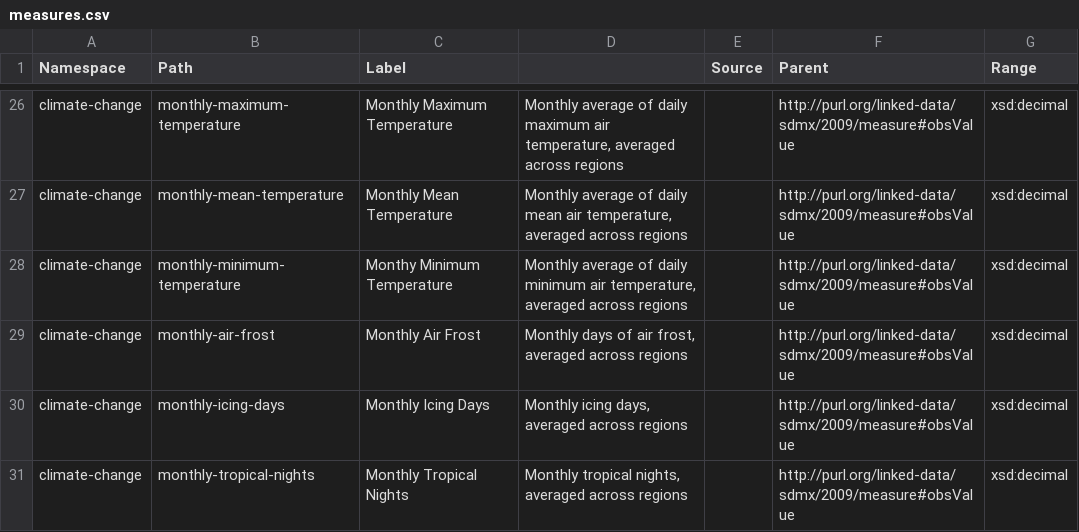
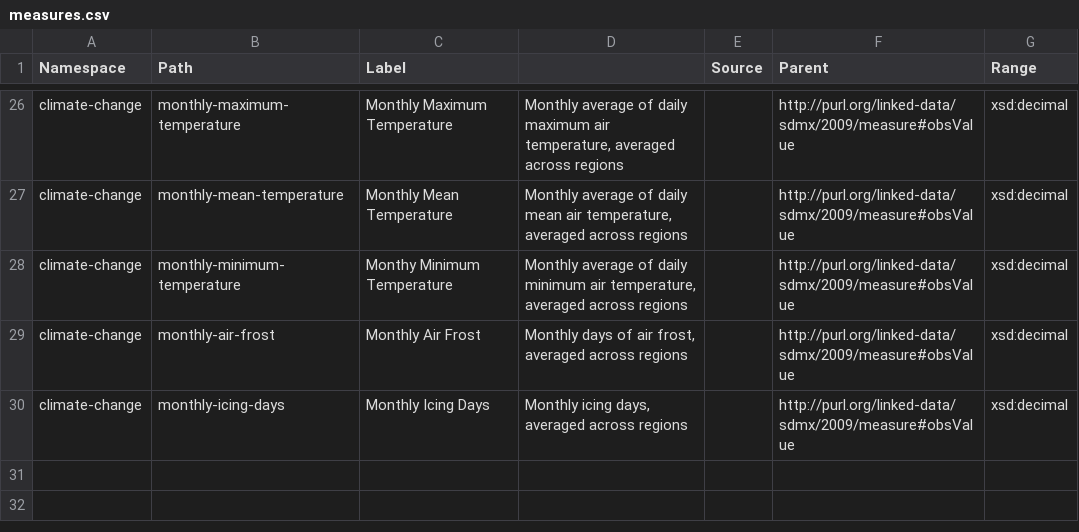
Before and after one commit to GSS-Cogs/family-climate-change, a CSV file: reference/measures.csv, drawn as a sheet; only a part is shown, gaps mark what is left out; the diff names each change by its address in the sheet, - before the commit and + after, or states it on an @@ line.

Commit message:
test

```diff
--- a/reference/measures.csv
+++ b/reference/measures.csv
-row 31: climate-change | monthly-tropical-nights | Monthly Tropical Nights | Monthly tropical nights, averaged across regions |  | http://purl.org/linked-data/sdmx/2009/measure#obsValue | xsd:decimal
```
